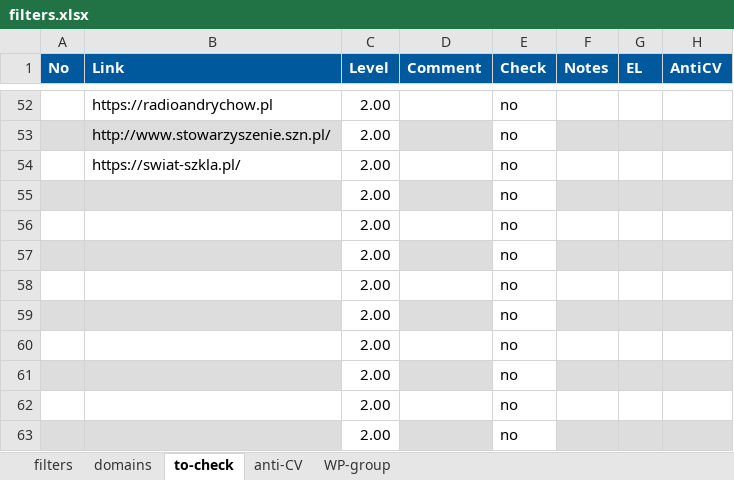
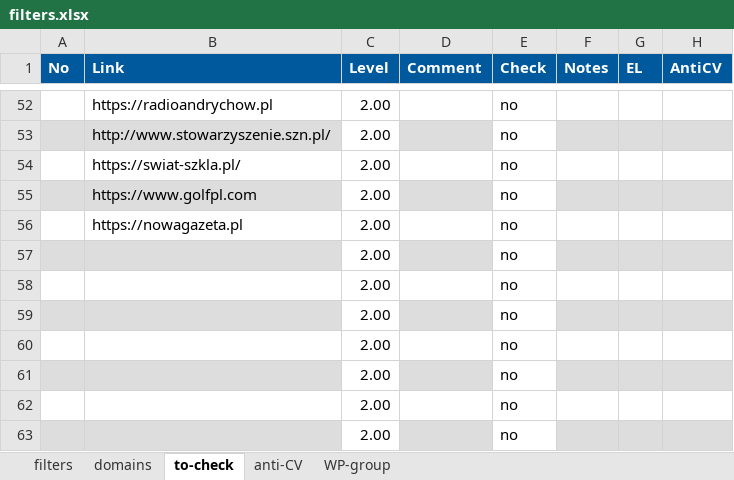
Before and after one commit to adblock-filters/filter-scripts, an Excel workbook: pull-requests/filters.xlsx, sheet to-check, drawn as a sheet; only a part is shown, gaps mark what is left out; values as stored, in another font and other column widths than the file's, no borders; conditional formats not drawn; the diff names each change by its address in the sheet, - before the commit and + after, or states it on an @@ line.

```diff
--- a/pull-requests/filters.xlsx (sheet to-check)
+++ b/pull-requests/filters.xlsx (sheet to-check)
-B55 (Link): (empty)
+B55 (Link): https://www.golfpl.com
-B56 (Link): (empty)
+B56 (Link): https://nowagazeta.pl
```
Also changed, not shown: sheet filters, sheet anti-CV, 17 other files.
